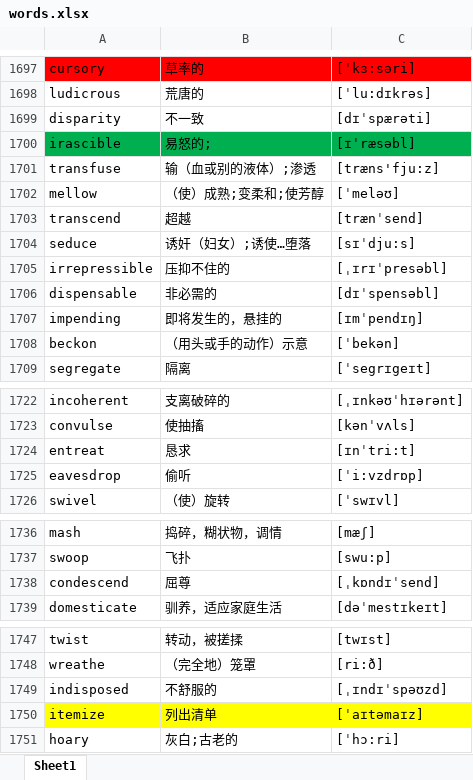
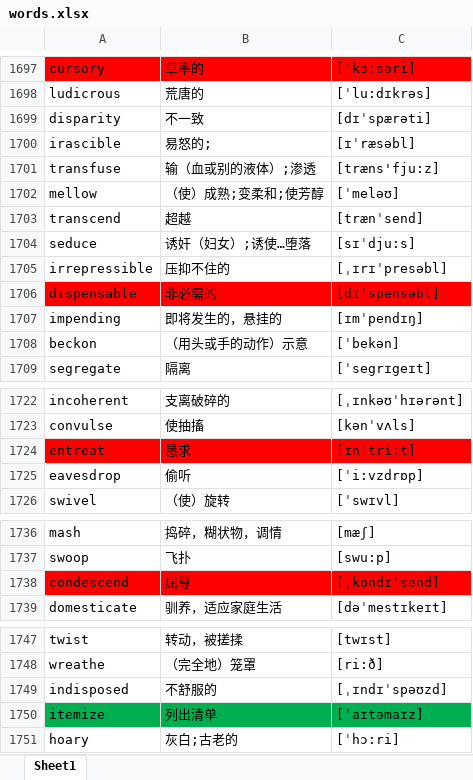
Before and after one commit to google88888888/learnEnglish, an Excel workbook: words.xlsx, sheet Sheet1, drawn as a sheet; only a part is shown, gaps mark what is left out; values as stored, in another font and other column widths than the file's, no borders; the diff names each change by its address in the sheet, - before the commit and + after, or states it on an @@ line.

Commit message:
44444

```diff
--- a/words.xlsx (sheet Sheet1)
+++ b/words.xlsx (sheet Sheet1)
-A1700:C1700 fill: #00B050
+A1700:C1700 fill: none
-A1706:C1706 fill: none
+A1706:C1706 fill: #FF0000
-A1724:C1724 fill: none
+A1724:C1724 fill: #FF0000
-A1738:C1738 fill: none
+A1738:C1738 fill: #FF0000
-A1750:C1750 fill: #FFFF00
+A1750:C1750 fill: #00B050
```
